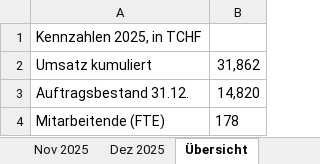
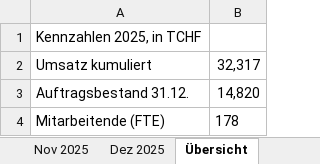
Before and after one commit to alizema700/Zitatio, an Excel workbook: beispiele/gross/datenraum/2.5 Management Accounts 2025.xlsx, sheet Übersicht, drawn as a sheet; values as stored, in another font and other column widths than the file's, no borders; the diff names each change by its address in the sheet, - before the commit and + after, or states it on an @@ line.

```diff
--- a/beispiele/gross/datenraum/2.5 Management Accounts 2025.xlsx (sheet Übersicht)
+++ b/beispiele/gross/datenraum/2.5 Management Accounts 2025.xlsx (sheet Übersicht)
-B2: 31,862
+B2: 32,317
```
Also changed, not shown: 28 other files.
